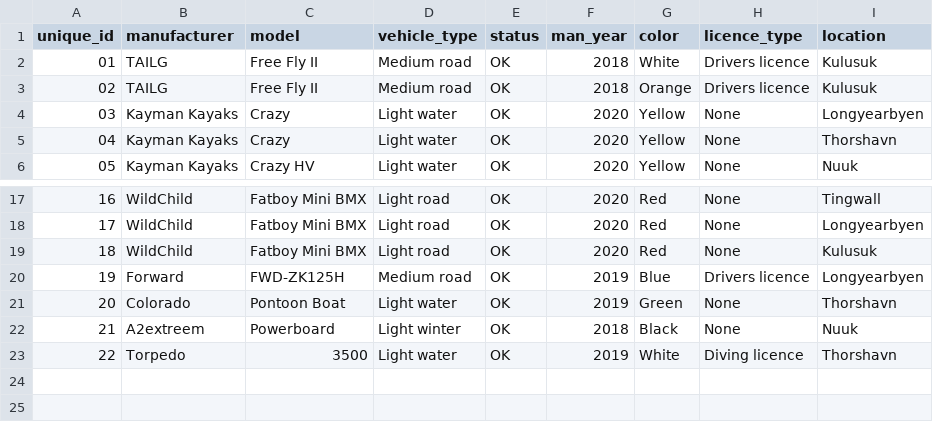
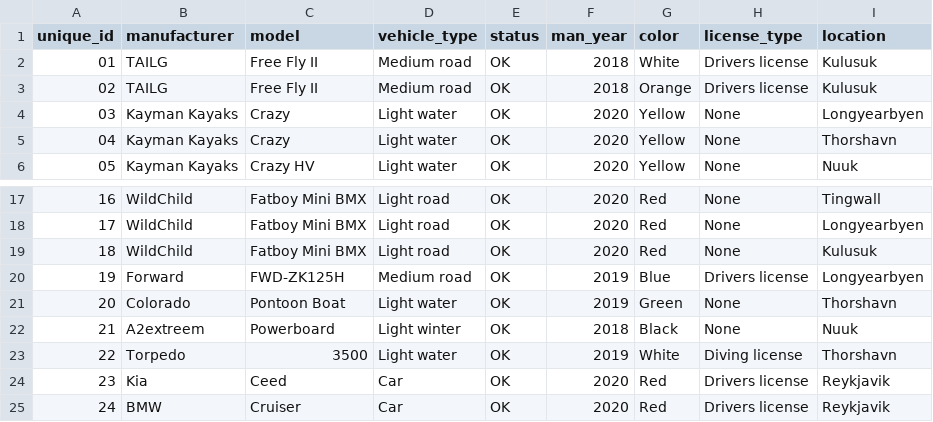
Before and after one commit to raggiok/VLN1, a CSV file: Program/data/vehicles.csv, drawn as a sheet; only a part is shown, gaps mark what is left out.

Commit message:
Editing for Vehicles is now available and UI has been improved

```diff
--- a/Program/data/vehicles.csv
+++ b/Program/data/vehicles.csv
@@ -1,4 +1,4 @@
-unique_id,manufacturer,model,vehicle_type,status,man_year,color,licence_type,location
-01,TAILG,Free Fly II,Medium road,OK,2018,White,Drivers licence,Kulusuk
-02,TAILG,Free Fly II,Medium road,OK,2018,Orange,Drivers licence,Kulusuk
+unique_id,manufacturer,model,vehicle_type,status,man_year,color,license_type,location
+01,TAILG,Free Fly II,Medium road,OK,2018,White,Drivers license,Kulusuk
+02,TAILG,Free Fly II,Medium road,OK,2018,Orange,Drivers license,Kulusuk
 03,Kayman Kayaks,Crazy,Light water,OK,2020,Yellow,None,Longyearbyen
@@ -19,5 +19,7 @@ unique_id,manufacturer,model,vehicle_type,status,man_year,color,licence_type,loc
 18,WildChild,Fatboy Mini BMX,Light road,OK,2020,Red,None,Kulusuk
-19,Forward,FWD-ZK125H,Medium road,OK,2019,Blue,Drivers licence,Longyearbyen
+19,Forward,FWD-ZK125H,Medium road,OK,2019,Blue,Drivers license,Longyearbyen
 20,Colorado,Pontoon Boat,Light water,OK,2019,Green,None,Thorshavn
 21,A2extreem,Powerboard,Light winter,OK,2018,Black,None,Nuuk
-22,Torpedo,3500,Light water,OK,2019,White,Diving licence,Thorshavn
+22,Torpedo,3500,Light water,OK,2019,White,Diving license,Thorshavn
+23,Kia,Ceed,Car,OK,2020,Red,Drivers license,Reykjavik
+24,BMW,Cruiser,Car,OK,2020,Red,Drivers license,Reykjavik
```
Also changed, not shown: 5 other files.
